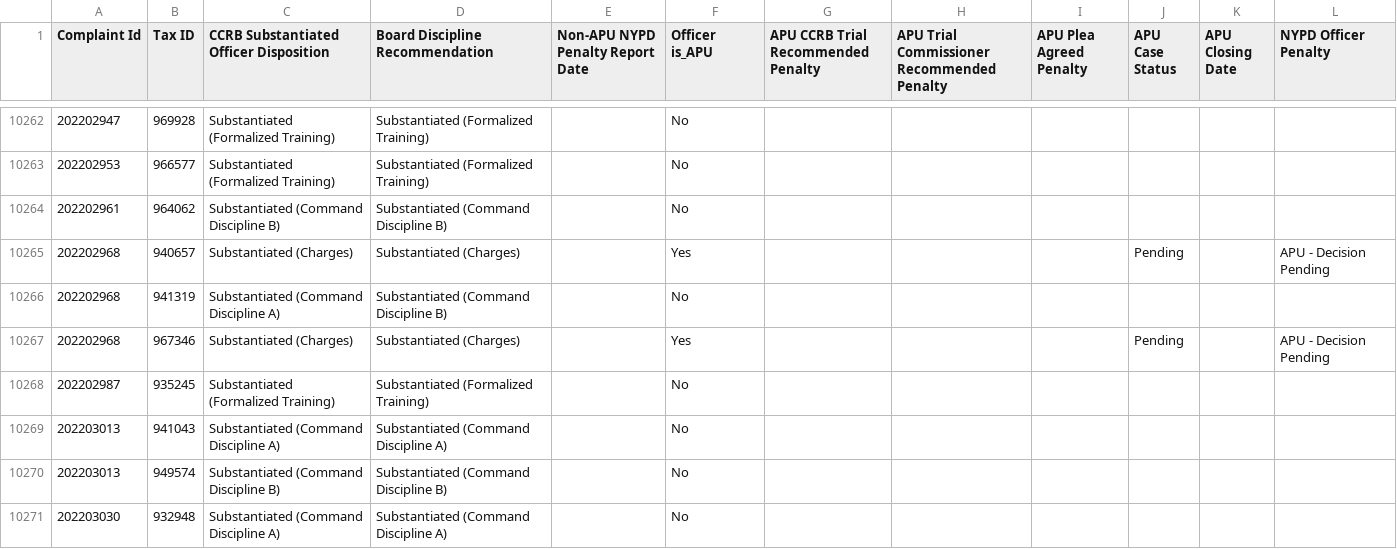
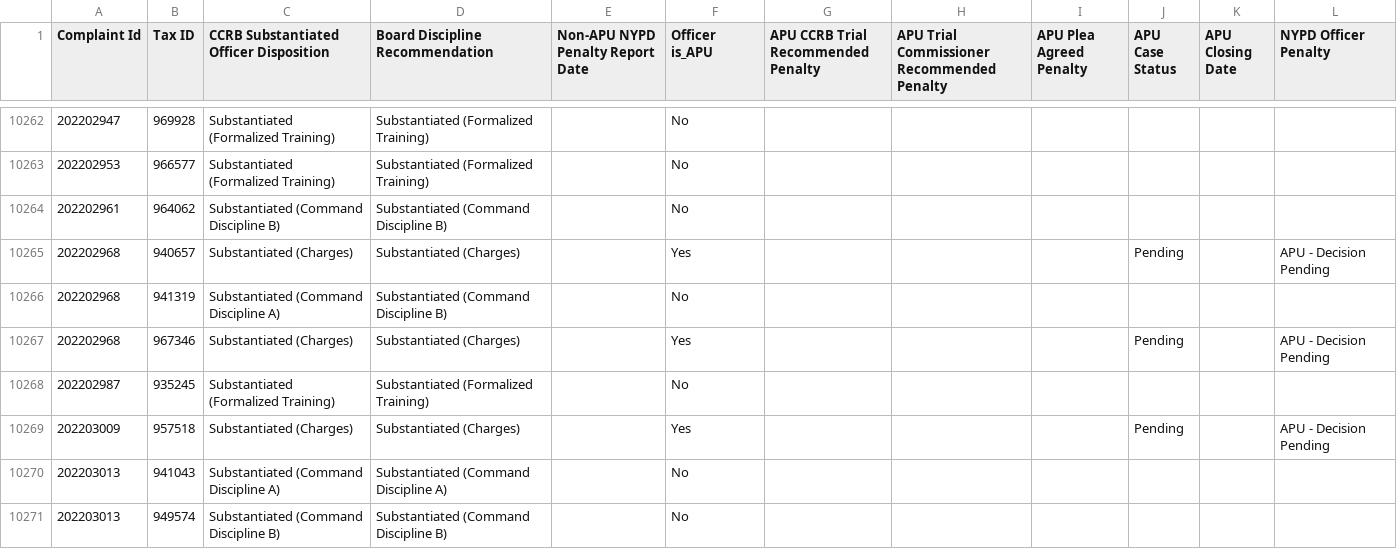
Before and after one commit to ryanwatkins/ccrb-complaints-database, a CSV file: ccrb-complaints-database-penalties.csv, drawn as a sheet; only a part is shown, gaps mark what is left out; the shorter side is filled out with more unchanged rows; the diff covers the shown part only; the diff names each change by its address in the sheet, - before the commit and + after, or states it on an @@ line.

```diff
--- a/ccrb-complaints-database-penalties.csv
+++ b/ccrb-complaints-database-penalties.csv
+row 10269: 202203009 | 957518 | Substantiated (Charges) | Substantiated (Charges) |  | Yes |  |  |  | Pending |  | APU - Decision Pending
```
Also changed, not shown: 21 added rows and 15 edited cells elsewhere in this file.
